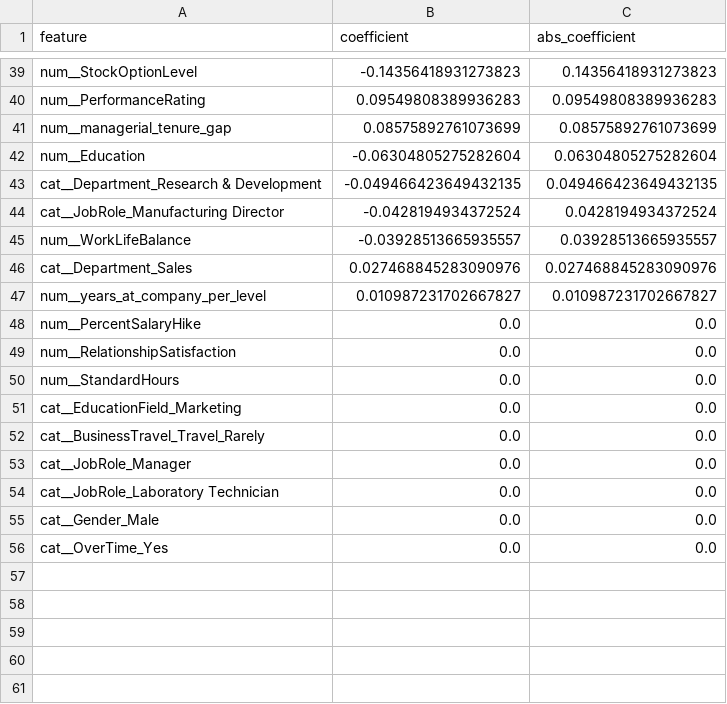
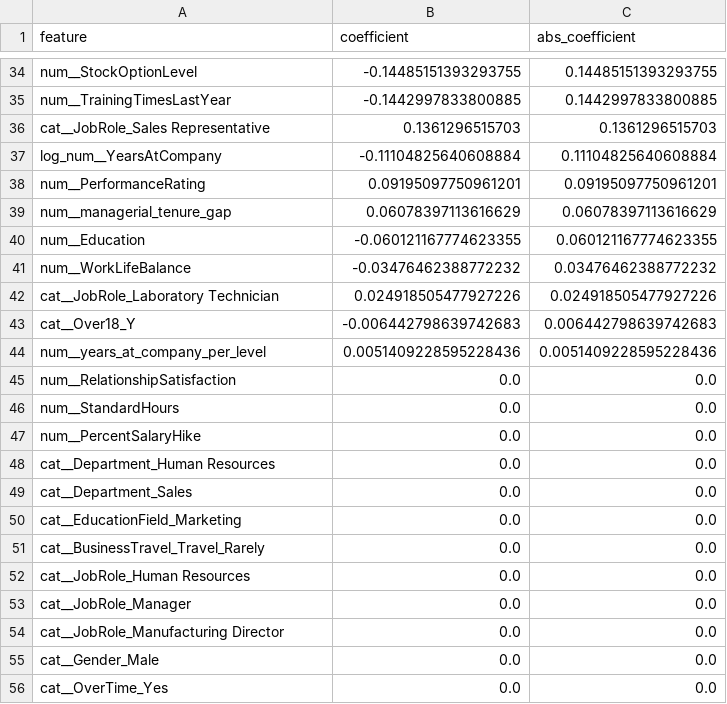
Before and after one commit to KARPED1EM/ITHM-MLProjects, a CSV file: src/03_stable_lr_f1_lab/artifacts/data/best_model_coefficients.csv, drawn as a sheet; only a part is shown, gaps mark what is left out; removed rows and columns are numbered as before the commit, all else as after; the diff covers the shown part only; the diff names each change by its address in the sheet, - before the commit and + after, or states it on an @@ line.

```diff
--- a/src/03_stable_lr_f1_lab/artifacts/data/best_model_coefficients.csv
+++ b/src/03_stable_lr_f1_lab/artifacts/data/best_model_coefficients.csv
-B34 (coefficient): -0.14356418931273823
+B34 (coefficient): -0.14485151393293755
-C34 (abs_coefficient): 0.14356418931273823
+C34 (abs_coefficient): 0.14485151393293755
+row 35: num__TrainingTimesLastYear | -0.1442997833800885 | 0.1442997833800885
+row 36: cat__JobRole_Sales Representative | 0.1361296515703 | 0.1361296515703
+row 37: log_num__YearsAtCompany | -0.11104825640608884 | 0.11104825640608884
-B38 (coefficient): 0.09549808389936283
+B38 (coefficient): 0.09195097750961201
-C38 (abs_coefficient): 0.09549808389936283
+C38 (abs_coefficient): 0.09195097750961201
-B39 (coefficient): 0.08575892761073699
+B39 (coefficient): 0.06078397113616629
-C39 (abs_coefficient): 0.08575892761073699
+C39 (abs_coefficient): 0.06078397113616629
-B40 (coefficient): -0.06304805275282604
+B40 (coefficient): -0.060121167774623355
-C40 (abs_coefficient): 0.06304805275282604
+C40 (abs_coefficient): 0.060121167774623355
-row 43: cat__Department_Research & Development | -0.049466423649432135 | 0.049466423649432135
-row 44: cat__JobRole_Manufacturing Director | -0.0428194934372524 | 0.0428194934372524
-B41 (coefficient): -0.03928513665935557
+B41 (coefficient): -0.03476462388772232
-C41 (abs_coefficient): 0.03928513665935557
+C41 (abs_coefficient): 0.03476462388772232
-row 46: cat__Department_Sales | 0.027468845283090976 | 0.027468845283090976
+row 42: cat__JobRole_Laboratory Technician | 0.024918505477927226 | 0.024918505477927226
+row 43: cat__Over18_Y | -0.006442798639742683 | 0.006442798639742683
-B44 (coefficient): 0.010987231702667827
+B44 (coefficient): 0.0051409228595228436
-C44 (abs_coefficient): 0.010987231702667827
+C44 (abs_coefficient): 0.0051409228595228436
@@ row 48 moved to row 47: num__PercentSalaryHike @@
+row 48: cat__Department_Human Resources | 0.0 | 0.0
+row 49: cat__Department_Sales | 0.0 | 0.0
+row 52: cat__JobRole_Human Resources | 0.0 | 0.0
-A54 (feature): cat__JobRole_Laboratory Technician
+A54 (feature): cat__JobRole_Manufacturing Director
```
Also changed, not shown: 10 added rows, 15 removed rows and 44 edited cells elsewhere in this file, src/03_stable_lr_f1_lab/artifacts/data/sampler_summary.csv, src/03_stable_lr_f1_lab/artifacts/data/threshold_sweep.csv, 23 other files.
